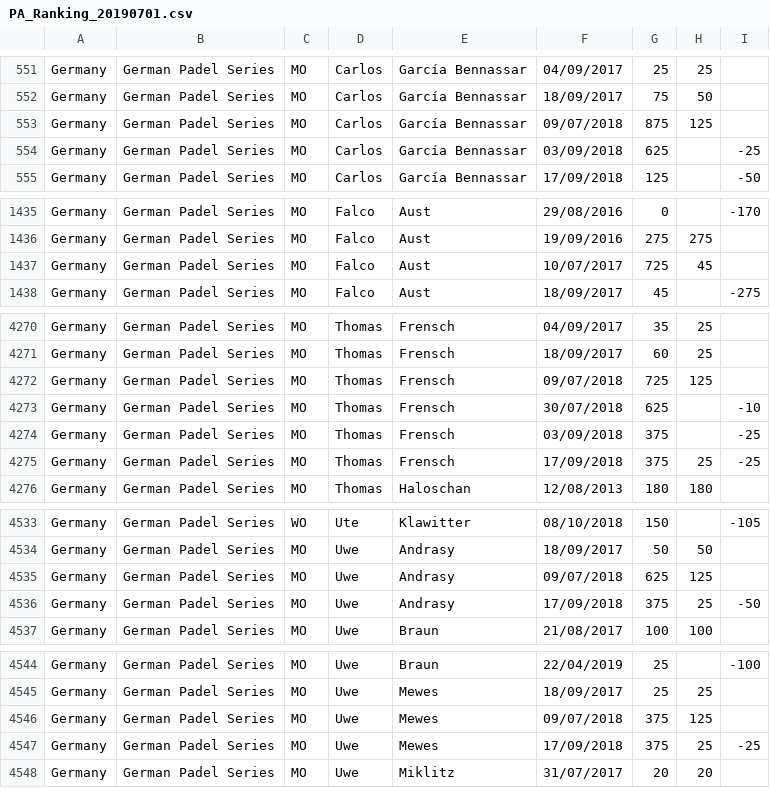
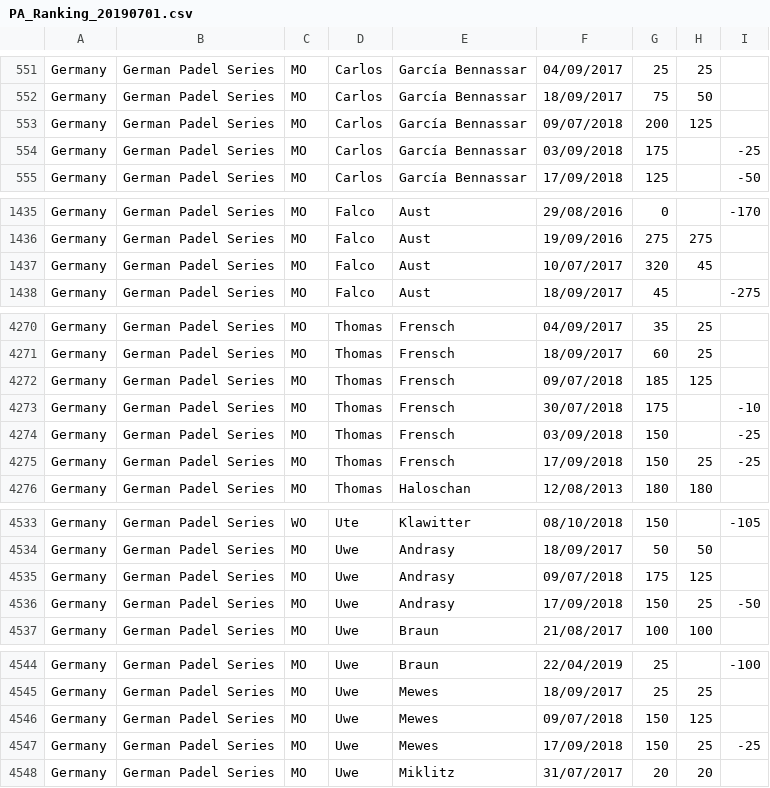
Before and after one commit to Padelanalytics/padelanalytics, a CSV file: tournaments/csv/PA_Ranking_20190701.csv, drawn as a sheet; only a part is shown, gaps mark what is left out.

Commit message:
Fix some wrong ranking points.

```diff
--- a/tournaments/csv/PA_Ranking_20190701.csv
+++ b/tournaments/csv/PA_Ranking_20190701.csv
@@ -552,4 +552,4 @@ Germany;German Padel Series;MO;Carlos;García Bennassar;04/09/2017;25;25;
 Germany;German Padel Series;MO;Carlos;García Bennassar;18/09/2017;75;50;
-Germany;German Padel Series;MO;Carlos;García Bennassar;09/07/2018;875;125;
-Germany;German Padel Series;MO;Carlos;García Bennassar;03/09/2018;625;;-25
+Germany;German Padel Series;MO;Carlos;García Bennassar;09/07/2018;200;125;
+Germany;German Padel Series;MO;Carlos;García Bennassar;03/09/2018;175;;-25
 Germany;German Padel Series;MO;Carlos;García Bennassar;17/09/2018;125;;-50
@@ -1436,3 +1436,3 @@ Germany;German Padel Series;MO;Falco;Aust;29/08/2016;0;;-170
 Germany;German Padel Series;MO;Falco;Aust;19/09/2016;275;275;
-Germany;German Padel Series;MO;Falco;Aust;10/07/2017;725;45;
+Germany;German Padel Series;MO;Falco;Aust;10/07/2017;320;45;
 Germany;German Padel Series;MO;Falco;Aust;18/09/2017;45;;-275
@@ -4271,6 +4271,6 @@ Germany;German Padel Series;MO;Thomas;Frensch;04/09/2017;35;25;
 Germany;German Padel Series;MO;Thomas;Frensch;18/09/2017;60;25;
-Germany;German Padel Series;MO;Thomas;Frensch;09/07/2018;725;125;
-Germany;German Padel Series;MO;Thomas;Frensch;30/07/2018;625;;-10
-Germany;German Padel Series;MO;Thomas;Frensch;03/09/2018;375;;-25
-Germany;German Padel Series;MO;Thomas;Frensch;17/09/2018;375;25;-25
+Germany;German Padel Series;MO;Thomas;Frensch;09/07/2018;185;125;
+Germany;German Padel Series;MO;Thomas;Frensch;30/07/2018;175;;-10
+Germany;German Padel Series;MO;Thomas;Frensch;03/09/2018;150;;-25
+Germany;German Padel Series;MO;Thomas;Frensch;17/09/2018;150;25;-25
 Germany;German Padel Series;MO;Thomas;Haloschan;12/08/2013;180;180;
@@ -4534,4 +4534,4 @@ Germany;German Padel Series;WO;Ute;Klawitter;08/10/2018;150;;-105
 Germany;German Padel Series;MO;Uwe;Andrasy;18/09/2017;50;50;
-Germany;German Padel Series;MO;Uwe;Andrasy;09/07/2018;625;125;
-Germany;German Padel Series;MO;Uwe;Andrasy;17/09/2018;375;25;-50
+Germany;German Padel Series;MO;Uwe;Andrasy;09/07/2018;175;125;
+Germany;German Padel Series;MO;Uwe;Andrasy;17/09/2018;150;25;-50
 Germany;German Padel Series;MO;Uwe;Braun;21/08/2017;100;100;
@@ -4545,4 +4545,4 @@ Germany;German Padel Series;MO;Uwe;Braun;22/04/2019;25;;-100
 Germany;German Padel Series;MO;Uwe;Mewes;18/09/2017;25;25;
-Germany;German Padel Series;MO;Uwe;Mewes;09/07/2018;375;125;
-Germany;German Padel Series;MO;Uwe;Mewes;17/09/2018;375;25;-25
+Germany;German Padel Series;MO;Uwe;Mewes;09/07/2018;150;125;
+Germany;German Padel Series;MO;Uwe;Mewes;17/09/2018;150;25;-25
 Germany;German Padel Series;MO;Uwe;Miklitz;31/07/2017;20;20;
```
